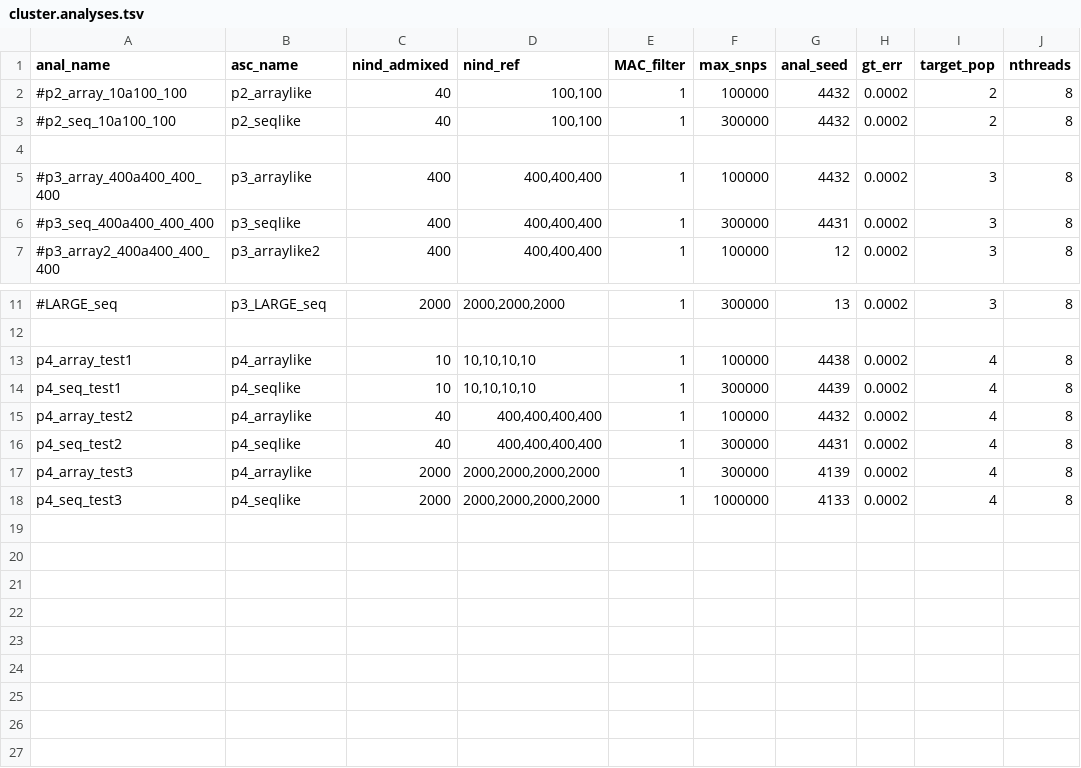
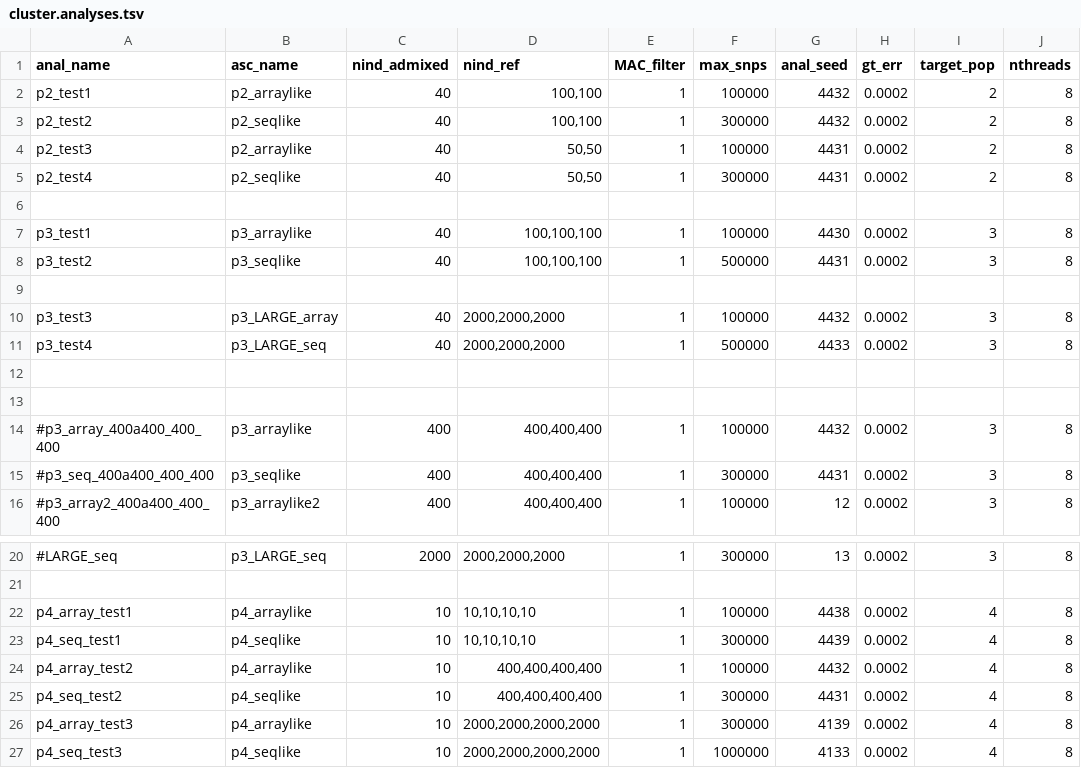
Before and after one commit to rwaples/lai-sim, a TSV file: config/cluster.analyses.tsv, drawn as a sheet; only a part is shown, gaps mark what is left out.

Commit message:
update cluster analyses

```diff
--- a/config/cluster.analyses.tsv
+++ b/config/cluster.analyses.tsv
@@ -1,4 +1,13 @@
 anal_name	asc_name	nind_admixed	nind_ref	MAC_filter	max_snps	anal_seed	gt_err	target_pop	nthreads
-#p2_array_10a100_100	p2_arraylike	40	100,100	1	100000	4432	0.0002	2	8
-#p2_seq_10a100_100	p2_seqlike	40	100,100	1	300000	4432	0.0002	2	8
+p2_test1	p2_arraylike	40	100,100	1	100000	4432	0.0002	2	8
+p2_test2	p2_seqlike	40	100,100	1	300000	4432	0.0002	2	8
+p2_test3	p2_arraylike	40	50,50	1	100000	4431	0.0002	2	8
+p2_test4	p2_seqlike	40	50,50	1	300000	4431	0.0002	2	8
+
+p3_test1	p3_arraylike	40	100,100,100	1	100000	4430	0.0002	3	8
+p3_test2	p3_seqlike	40	100,100,100	1	500000	4431	0.0002	3	8
+
+p3_test3	p3_LARGE_array	40	2000,2000,2000	1	100000	4432	0.0002	3	8
+p3_test4	p3_LARGE_seq	40	2000,2000,2000	1	500000	4433	0.0002	3	8
+
 
@@ -14,5 +23,5 @@ p4_array_test1	p4_arraylike	10	10,10,10,10	1	100000	4438	0.0002	4	8
 p4_seq_test1	p4_seqlike	10	10,10,10,10	1	300000	4439	0.0002	4	8
-p4_array_test2	p4_arraylike	40	400,400,400,400	1	100000	4432	0.0002	4	8
-p4_seq_test2	p4_seqlike	40	400,400,400,400	1	300000	4431	0.0002	4	8
-p4_array_test3	p4_arraylike	2000	2000,2000,2000,2000	1	300000	4139	0.0002	4	8
-p4_seq_test3	p4_seqlike	2000	2000,2000,2000,2000	1	1000000	4133	0.0002	4	8
+p4_array_test2	p4_arraylike	10	400,400,400,400	1	100000	4432	0.0002	4	8
+p4_seq_test2	p4_seqlike	10	400,400,400,400	1	300000	4431	0.0002	4	8
+p4_array_test3	p4_arraylike	10	2000,2000,2000,2000	1	300000	4139	0.0002	4	8
+p4_seq_test3	p4_seqlike	10	2000,2000,2000,2000	1	1000000	4133	0.0002	4	8
```
Also changed, not shown: config/cluster.ascertainments.tsv, config/personal.ascertainments.tsv.
